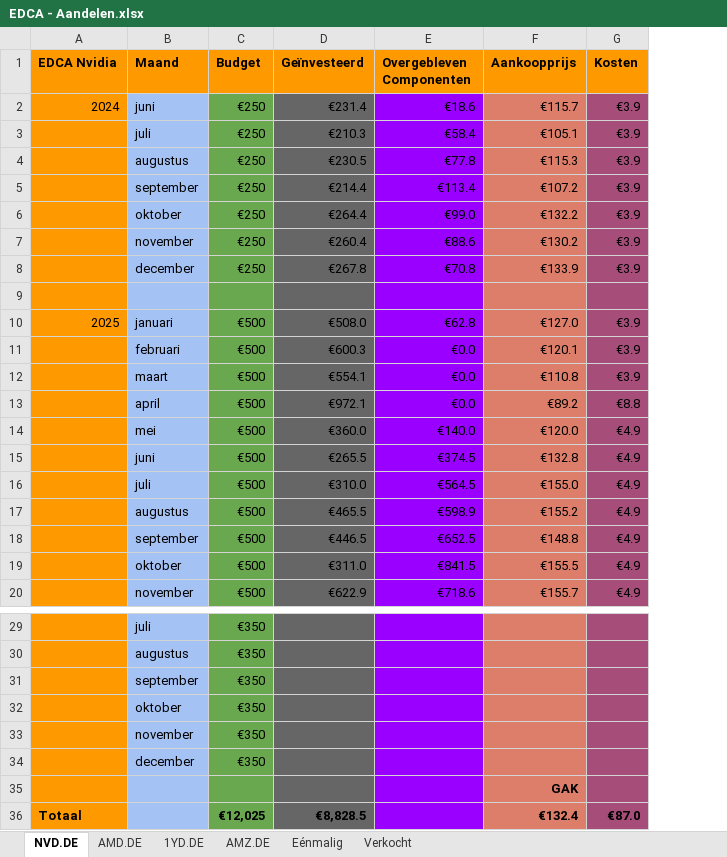
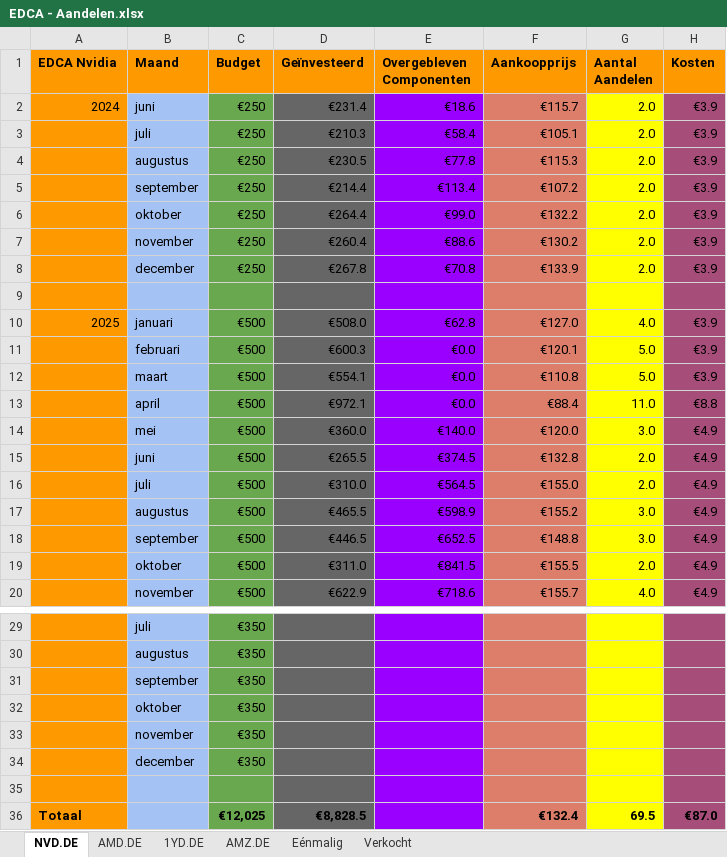
Before and after one commit to sadik-kuraner/portfolio_tracker, an Excel workbook: EDCA - Aandelen.xlsx, sheet NVD.DE, drawn as a sheet; only a part is shown, gaps mark what is left out; values as stored, in another font and other column widths than the file's, no borders; charts and pictures not drawn; the diff names each change by its address in the sheet, - before the commit and + after, or states it on an @@ line.

```diff
--- a/EDCA - Aandelen.xlsx (sheet NVD.DE)
+++ b/EDCA - Aandelen.xlsx (sheet NVD.DE)
+column G (Aantal Aandelen), rows 2-20: 2.0 | 2.0 | 2.0 | 2.0 | 2.0 | 2.0 | 2.0 |  | 4.0 | 5.0 | 5.0 | 11.0 | 3.0 | 2.0 | 2.0 | 3.0 | 3.0 | 2.0 | 4.0; row 36: 69.5
-F13 (Aankoopprijs): €89.2
+F13 (Aankoopprijs): €88.4
-F35 (Aankoopprijs): GAK
+F35 (Aankoopprijs): (empty)
```
Also changed, not shown: sheet Eénmalig, sheet AMD.DE, sheet AMZ.DE, sheet 1YD.DE, formulas that keep their value, 4 other files.
